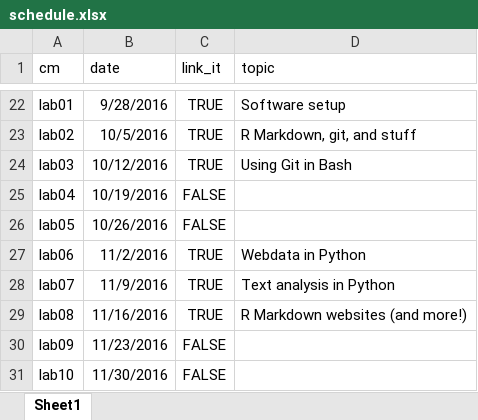
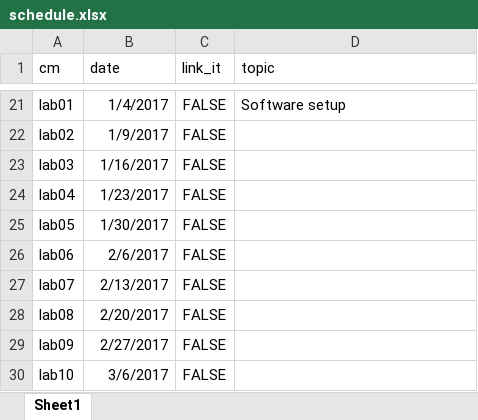
Before and after one commit to cis-ds/course-site, an Excel workbook: course_admin/schedule.xlsx, sheet Sheet1, drawn as a sheet; only a part is shown, gaps mark what is left out; values as stored, in another font and other column widths than the file's, no borders; addresses are those after the commit; the diff covers the shown part only; the diff names each change by its address in the sheet, - before the commit and + after, or states it on an @@ line.

```diff
--- a/course_admin/schedule.xlsx (sheet Sheet1)
+++ b/course_admin/schedule.xlsx (sheet Sheet1)
-B21 (date): 9/28/2016
+B21 (date): 1/4/2017
-C21:C23 (link_it): TRUE
+C21:C23 (link_it): FALSE
-B22 (date): 10/5/2016
+B22 (date): 1/9/2017
-D22 (topic): R Markdown, git, and stuff
+D22 (topic): (empty)
-B23 (date): 10/12/2016
+B23 (date): 1/16/2017
-D23 (topic): Using Git in Bash
+D23 (topic): (empty)
-B24 (date): 10/19/2016
+B24 (date): 1/23/2017
-B25 (date): 10/26/2016
+B25 (date): 1/30/2017
-B26 (date): 11/2/2016
+B26 (date): 2/6/2017
-C26:C28 (link_it): TRUE
+C26:C28 (link_it): FALSE
-D26 (topic): Webdata in Python
+D26 (topic): (empty)
-B27 (date): 11/9/2016
+B27 (date): 2/13/2017
-D27 (topic): Text analysis in Python
+D27 (topic): (empty)
-B28 (date): 11/16/2016
+B28 (date): 2/20/2017
-D28 (topic): R Markdown websites (and more!)
+D28 (topic): (empty)
-B29 (date): 11/23/2016
+B29 (date): 2/27/2017
-B30 (date): 11/30/2016
+B30 (date): 3/6/2017
```
Also changed, not shown: 1 added row, 2 removed rows and 29 edited cells elsewhere in this sheet, 2 other files.
